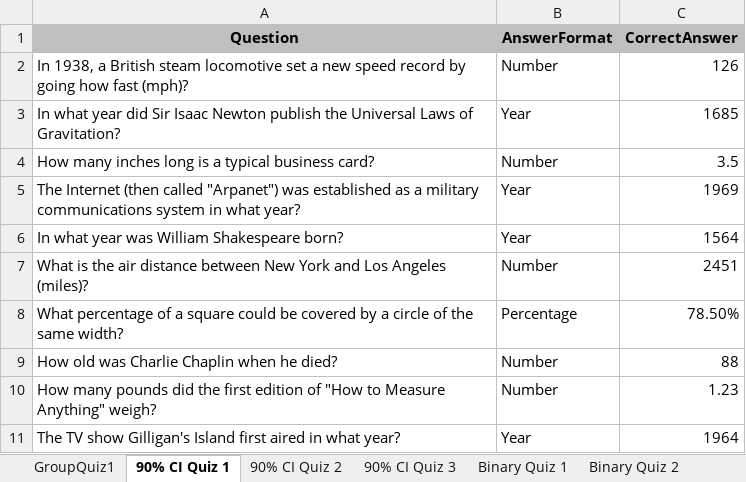
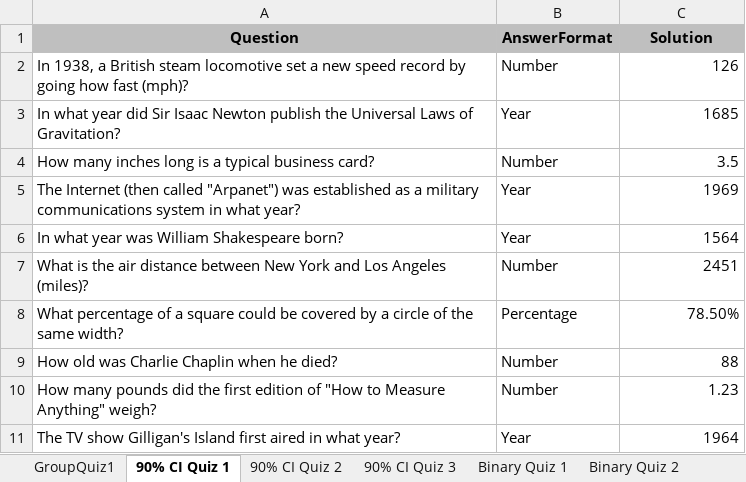
Before and after one commit to lakefrontharmony/CalibratedEstimatorWorkshop, an Excel workbook: Files/Calibrated Estimator Workbook.xlsx, sheet 90% CI Quiz 1, drawn as a sheet; values as stored, in another font and other column widths than the file's, no borders; the diff names each change by its address in the sheet, - before the commit and + after, or states it on an @@ line.

```diff
--- a/Files/Calibrated Estimator Workbook.xlsx (sheet 90% CI Quiz 1)
+++ b/Files/Calibrated Estimator Workbook.xlsx (sheet 90% CI Quiz 1)
-C1: CorrectAnswer
+C1: Solution
```
Also changed, not shown: sheet Binary Quiz 1, sheet 90% CI Quiz 3, sheet 90% CI Quiz 2, sheet Binary Quiz 2, sheet Binary Quiz 3, sheet GroupQuiz1, 5 other files.
